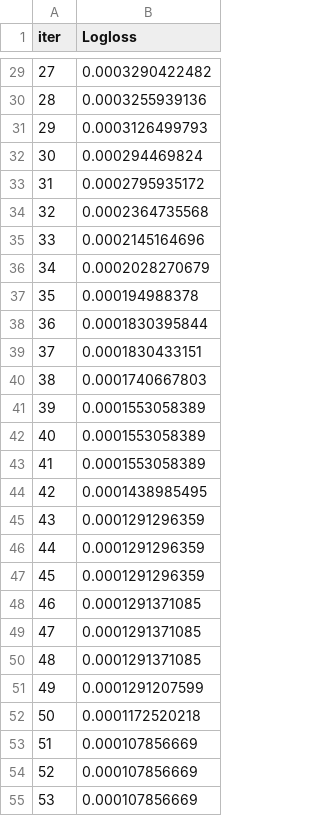
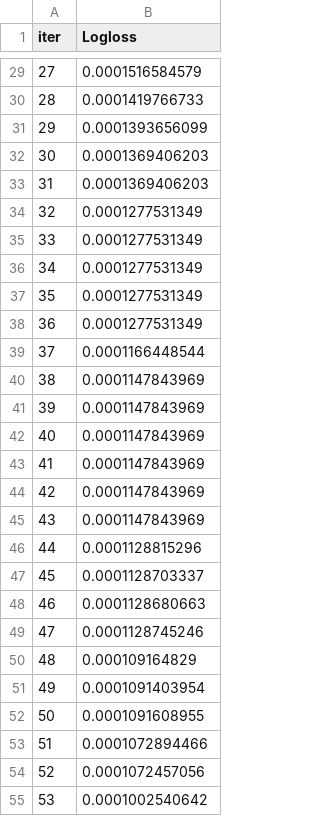
Before and after one commit to SayiaFelix/finGuardAI, a TSV file: catboost_info/learn_error.tsv, drawn as a sheet; only a part is shown, gaps mark what is left out; the diff covers the shown part only.

```diff
--- a/catboost_info/learn_error.tsv
+++ b/catboost_info/learn_error.tsv
@@ -29,27 +29,27 @@ iter	Logloss
-27	0.0003290422482
-28	0.0003255939136
-29	0.0003126499793
-30	0.000294469824
-31	0.0002795935172
-32	0.0002364735568
-33	0.0002145164696
-34	0.0002028270679
-35	0.000194988378
-36	0.0001830395844
-37	0.0001830433151
-38	0.0001740667803
-39	0.0001553058389
-40	0.0001553058389
-41	0.0001553058389
-42	0.0001438985495
-43	0.0001291296359
-44	0.0001291296359
-45	0.0001291296359
-46	0.0001291371085
-47	0.0001291371085
-48	0.0001291371085
-49	0.0001291207599
-50	0.0001172520218
-51	0.000107856669
-52	0.000107856669
-53	0.000107856669
+27	0.0001516584579
+28	0.0001419766733
+29	0.0001393656099
+30	0.0001369406203
+31	0.0001369406203
+32	0.0001277531349
+33	0.0001277531349
+34	0.0001277531349
+35	0.0001277531349
+36	0.0001277531349
+37	0.0001166448544
+38	0.0001147843969
+39	0.0001147843969
+40	0.0001147843969
+41	0.0001147843969
+42	0.0001147843969
+43	0.0001147843969
+44	0.0001128815296
+45	0.0001128703337
+46	0.0001128680663
+47	0.0001128745246
+48	0.000109164829
+49	0.0001091403954
+50	0.0001091608955
+51	0.0001072894466
+52	0.0001072457056
+53	0.0001002540642
```
Also changed, not shown: 73 edited cells elsewhere in this file, catboost_info/time_left.tsv, 4 other files.
